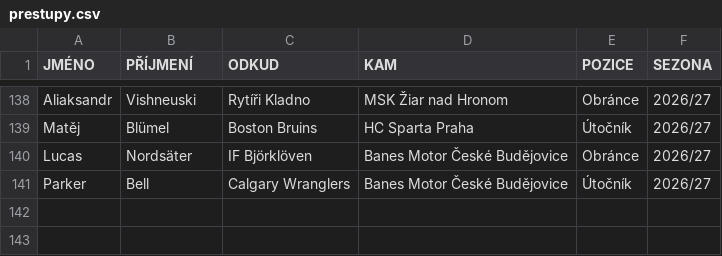
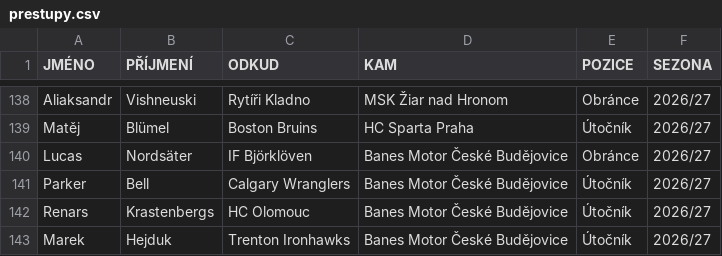
Before and after one commit to Adamos1511/ELH_IceStats, a CSV file: prestupy.csv, drawn as a sheet; only a part is shown, gaps mark what is left out; the diff names each change by its address in the sheet, - before the commit and + after, or states it on an @@ line.

```diff
--- a/prestupy.csv
+++ b/prestupy.csv
+row 142: Renars | Krastenbergs | HC Olomouc | Banes Motor České Budějovice | Útočník | 2026/27
+row 143: Marek | Hejduk | Trenton Ironhawks | Banes Motor České Budějovice | Útočník | 2026/27
```
Also changed, not shown: hraciELH.csv, hraci_detail.csv.
